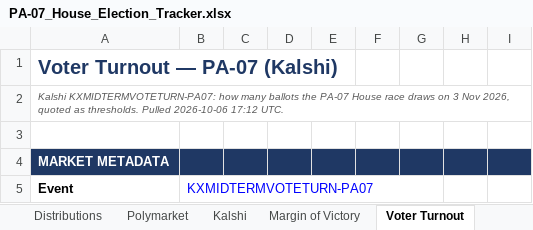
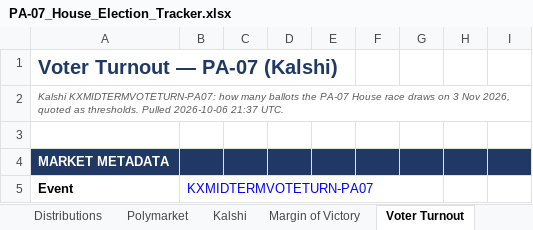
Before and after one commit to weinsteincharles27-del/pa07-tracker, an Excel workbook: site/PA-07_House_Election_Tracker.xlsx, sheet Voter Turnout, drawn as a sheet; only a part is shown; values as stored, in another font and other column widths than the file's, no borders; the diff names each change by its address in the sheet, - before the commit and + after, or states it on an @@ line.

```diff
--- a/site/PA-07_House_Election_Tracker.xlsx (sheet Voter Turnout)
+++ b/site/PA-07_House_Election_Tracker.xlsx (sheet Voter Turnout)
-A2: …Pulled 2026-10-06 17:12 UTC.
+A2: …Pulled 2026-10-06 21:37 UTC.
```
Also changed, not shown: sheet Kalshi, sheet Margin of Victory, sheet Polymarket, sheet PA Seat Count, sheet Summary, sheet Charts, 6 more sheets, 7 other files.
